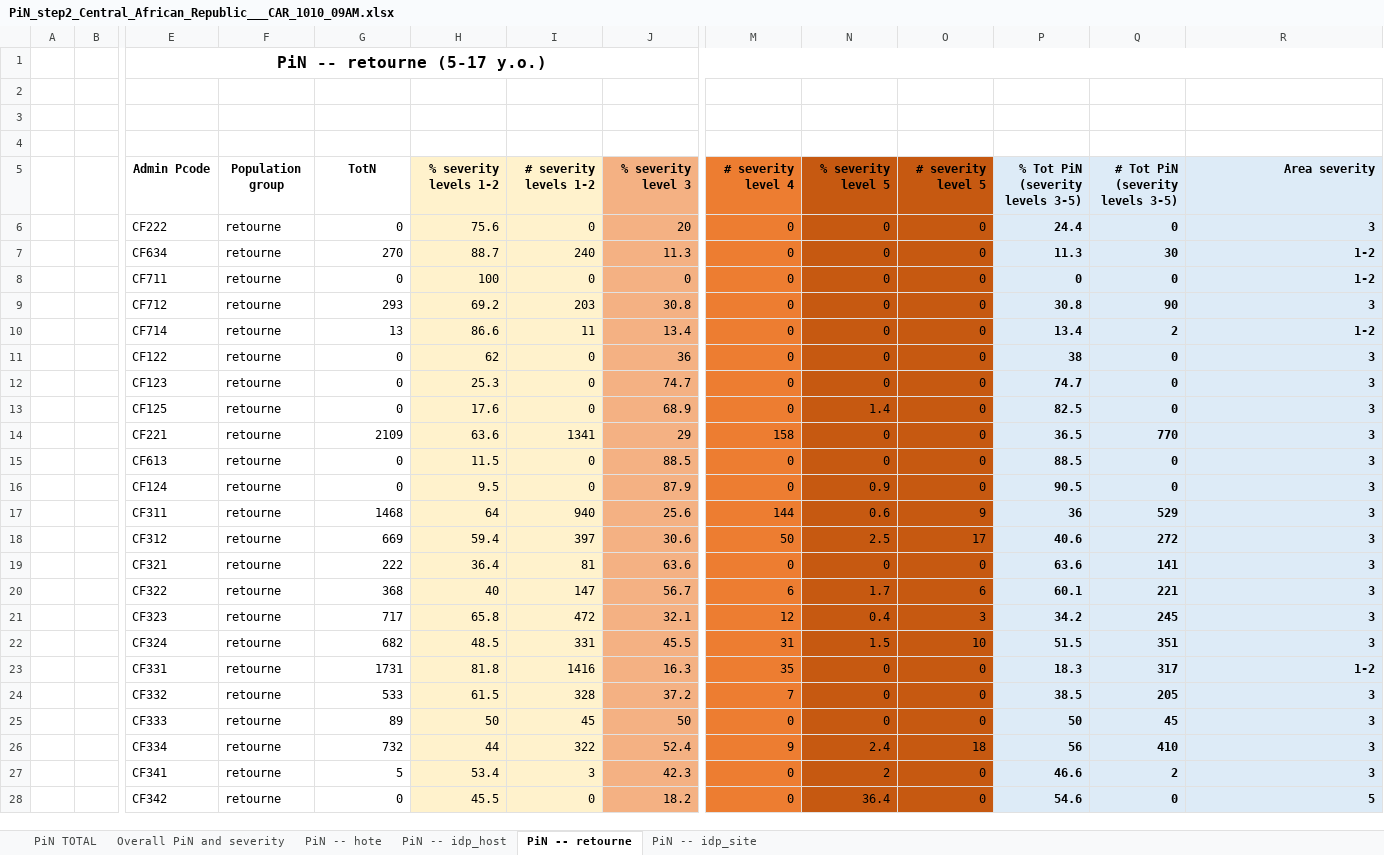
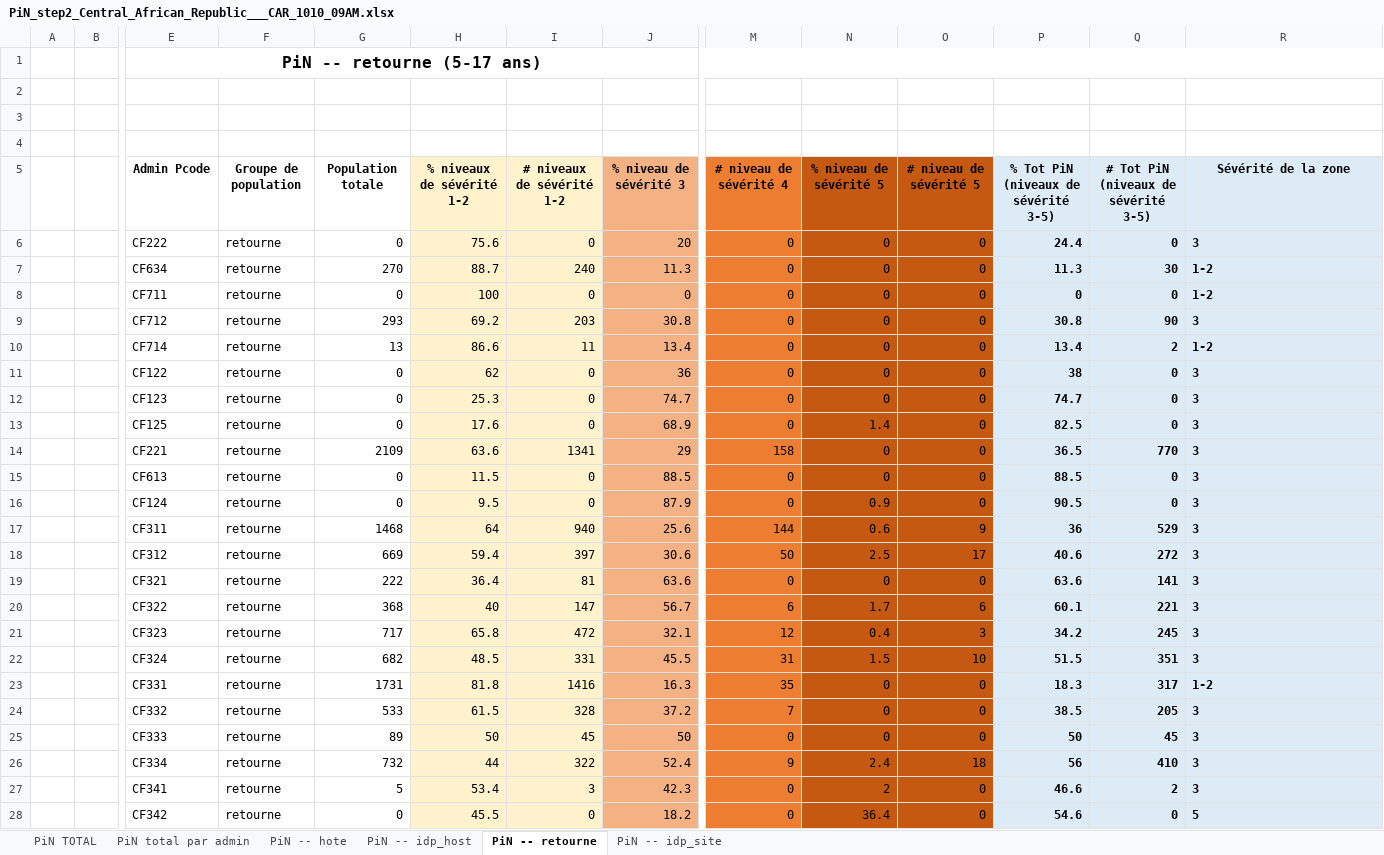
Before and after one commit to martivit/pin-calculation-app, an Excel workbook: platform_PiN_output/Central_African_Republic___CAR/PiN_step2_Central_African_Republic___CAR_1010_09AM.xlsx, sheet PiN -- retourne, drawn as a sheet; only a part is shown, gaps mark what is left out; values as stored, in another font and other column widths than the file's, no borders; removed rows and columns are numbered as before the commit, all else as after; rows hold the shown columns only; the diff covers the shown part only; the diff names each change by its address in the sheet, - before the commit and + after, or states it on an @@ line.

```diff
--- a/platform_PiN_output/Central_African_Republic___CAR/PiN_step2_Central_African_Republic___CAR_1010_09AM.xlsx (sheet PiN -- retourne)
+++ b/platform_PiN_output/Central_African_Republic___CAR/PiN_step2_Central_African_Republic___CAR_1010_09AM.xlsx (sheet PiN -- retourne)
-sheet tab: Overall PiN and severity
+sheet tab: PiN total par admin
-E1: PiN -- retourne (5-17 y.o.)
+E1: PiN -- retourne (5-17 ans)
-row 5:  |  | Admin Pcode | Population group | TotN | % severity levels 1-2 | # severity levels 1-2 | % severity level 3 | # severity level 4 | % severity level 5 | # severity level 5 | % Tot PiN (severity levels 3-5) | # Tot PiN (severity levels 3-5) | Area severity
+row 5:  |  | Admin Pcode | Groupe de population | Population totale | % niveaux de sévérité 1-2 | # niveaux de sévérité 1-2 | % niveau de sévérité 3 | # niveau de sévérité 4 | % niveau de sévérité 5 | # niveau de sévérité 5 | % Tot PiN (niveaux de sévérité 3-5) | # Tot PiN (niveaux de sévérité 3-5) | Sévérité de la zone
-R6:R28 alignment: right
+R6:R28 alignment: left
```
Also changed, not shown: cell formats elsewhere in this sheet, sheet PiN -- hote, sheet PiN -- idp_host, sheet PiN total par admin, sheet PiN TOTAL, sheet PiN -- idp_site.
